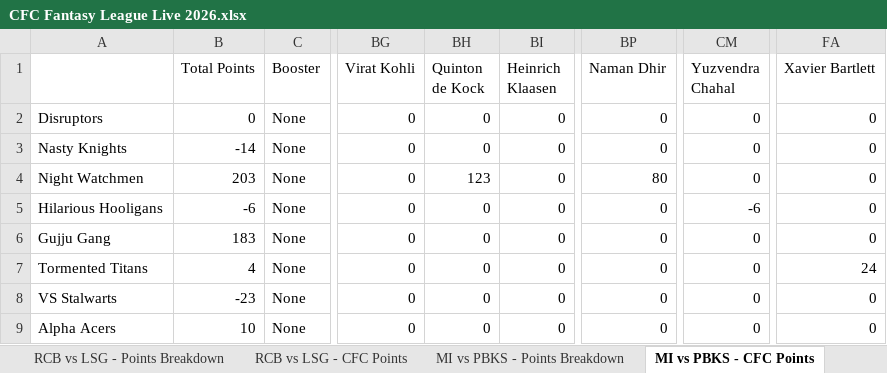
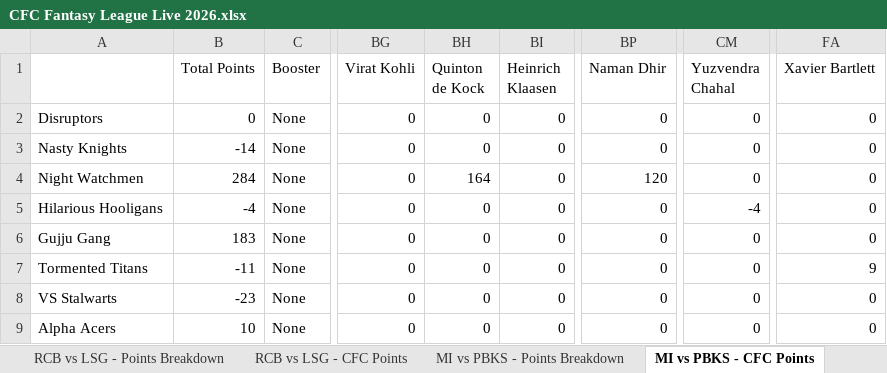
Before and after one commit to nisarg-m-shah/IPL-Fantasy-2026, an Excel workbook: CFC Fantasy League Live 2026.xlsx, sheet MI vs PBKS - CFC Points, drawn as a sheet; only a part is shown, gaps mark what is left out; values as stored, in another font and other column widths than the file's, no borders; the diff names each change by its address in the sheet, - before the commit and + after, or states it on an @@ line.

```diff
--- a/CFC Fantasy League Live 2026.xlsx (sheet MI vs PBKS - CFC Points)
+++ b/CFC Fantasy League Live 2026.xlsx (sheet MI vs PBKS - CFC Points)
-B4 (Total Points): 203
+B4 (Total Points): 284
-BH4 (Quinton de Kock): 123
+BH4 (Quinton de Kock): 164
-BP4 (Naman Dhir): 80
+BP4 (Naman Dhir): 120
-B5 (Total Points): -6
+B5 (Total Points): -4
-CM5 (Yuzvendra Chahal): -6
+CM5 (Yuzvendra Chahal): -4
-B7 (Total Points): 4
+B7 (Total Points): -11
-FA7 (Xavier Bartlett): 24
+FA7 (Xavier Bartlett): 9
```
Also changed, not shown: sheet Player Final Points, sheet MI vs PBKS - Points Breakdown, sheet Team Final Points.
